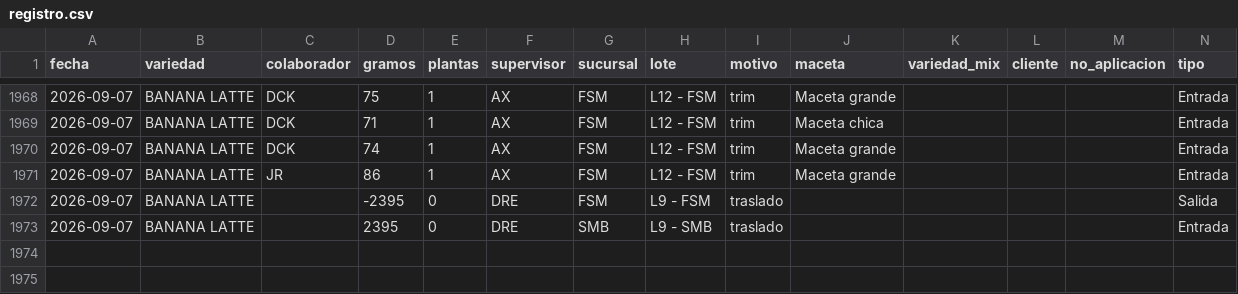
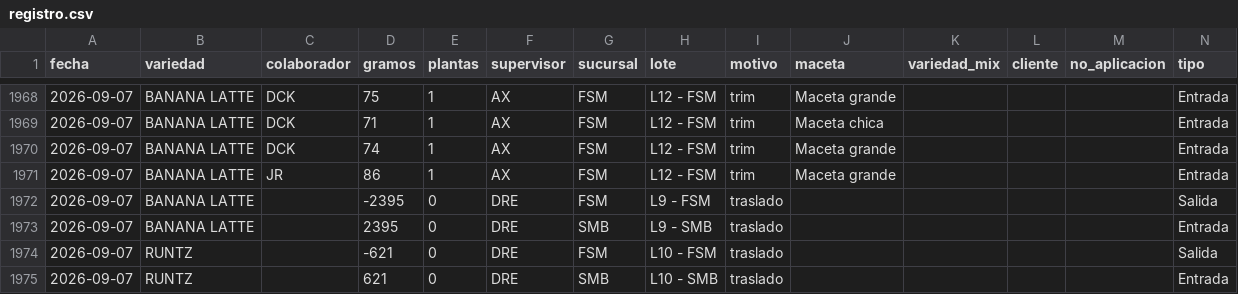
Before and after one commit to ALi3naTEd0/entradas_salidas, a CSV file: registro.csv, drawn as a sheet; only a part is shown, gaps mark what is left out; the diff names each change by its address in the sheet, - before the commit and + after, or states it on an @@ line.

Commit message:
Actualización registro 2026-09-09 13:52

```diff
--- a/registro.csv
+++ b/registro.csv
+row 1974: 2026-09-07 | RUNTZ |  | -621 | 0 | DRE | FSM | L10 - FSM | traslado |  |  |  |  | Salida
+row 1975: 2026-09-07 | RUNTZ |  | 621 | 0 | DRE | SMB | L10 - SMB | traslado |  |  |  |  | Entrada
```
